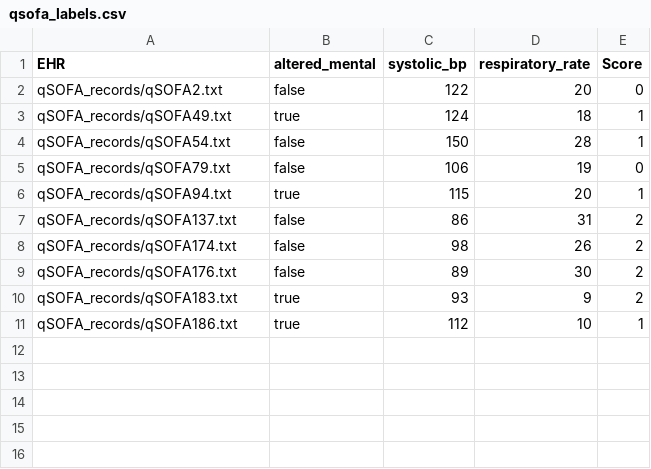
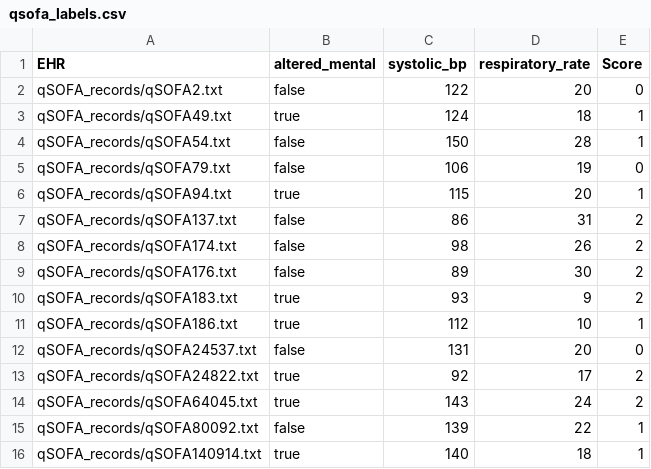
Before and after one commit to ece1786-2023/PatientPro, a CSV file: labels/qsofa_labels.csv, drawn as a sheet.

Commit message:
added mohamed's samples to dataset, updated labels, need to verify. tweaked prompt to get 60->80% accuracy .. still needs some work

```diff
--- a/labels/qsofa_labels.csv
+++ b/labels/qsofa_labels.csv
@@ -11 +11,6 @@ qSOFA_records/qSOFA183.txt,true,93,9,2
 qSOFA_records/qSOFA186.txt,true,112,10,1
+qSOFA_records/qSOFA24537.txt,false,131,20,0
+qSOFA_records/qSOFA24822.txt,true,92,17,2
+qSOFA_records/qSOFA64045.txt,true,143,24,2
+qSOFA_records/qSOFA80092.txt,false,139,22,1
+qSOFA_records/qSOFA140914.txt,true,140,18,1
```
Also changed, not shown: 7 other files.
